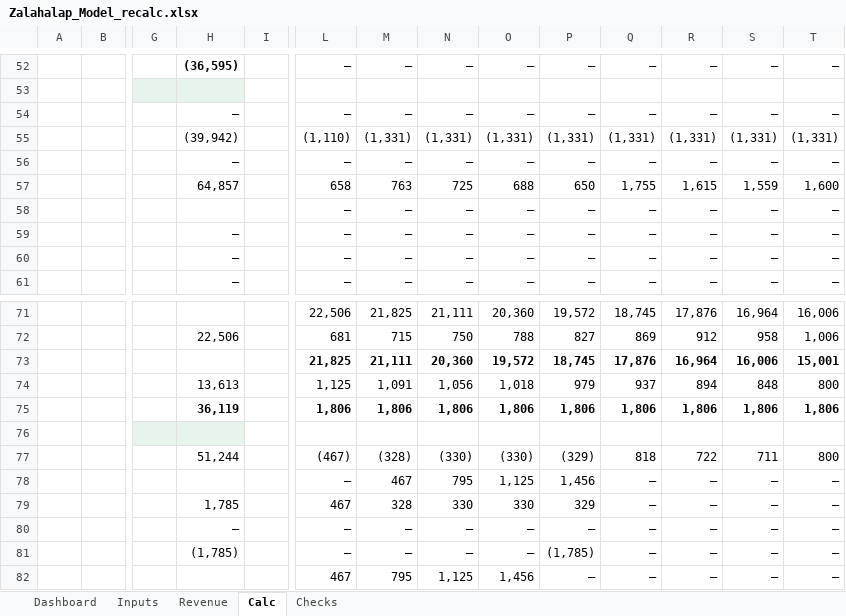
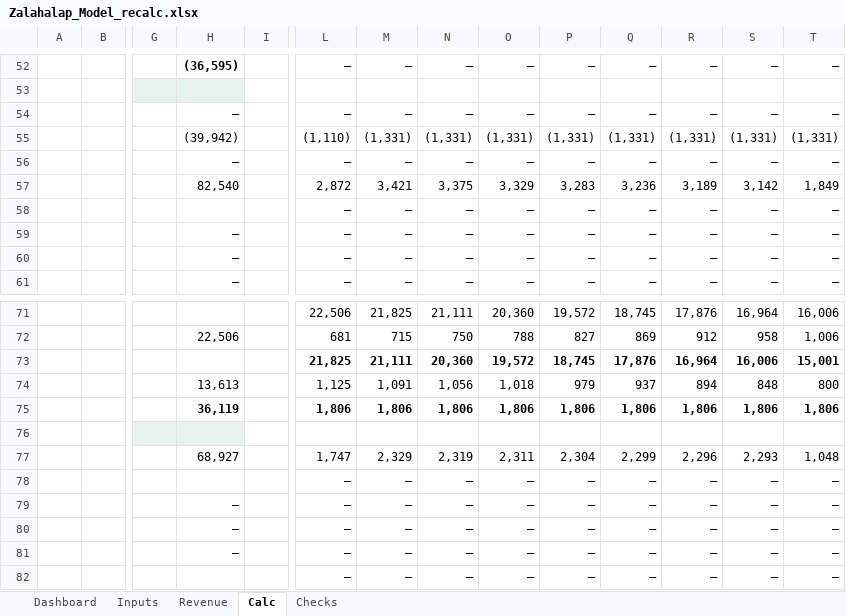
Before and after one commit to ZalanZad/FEP_modeller, an Excel workbook: projects/zalahalap/out/Zalahalap_Model_recalc.xlsx, sheet Calc, drawn as a sheet; only a part is shown, gaps mark what is left out; values as stored, in another font and other column widths than the file's, no borders; the diff covers the shown part only; the diff names each change by its address in the sheet, - before the commit and + after, or states it on an @@ line.

```diff
--- a/projects/zalahalap/out/Zalahalap_Model_recalc.xlsx (sheet Calc)
+++ b/projects/zalahalap/out/Zalahalap_Model_recalc.xlsx (sheet Calc)
-H57: 64,857
+H57: 82,540
-L57: 658
+L57: 2,872
-M57: 763
+M57: 3,421
-N57: 725
+N57: 3,375
-O57: 688
+O57: 3,329
-P57: 650
+P57: 3,283
-Q57: 1,755
+Q57: 3,236
-R57: 1,615
+R57: 3,189
-S57: 1,559
+S57: 3,142
-T57: 1,600
+T57: 1,849
-H77: 51,244
+H77: 68,927
-L77: (467)
+L77: 1,747
-M77: (328)
+M77: 2,329
-N77: (330)
+N77: 2,319
-O77: (330)
+O77: 2,311
-P77: (329)
+P77: 2,304
-Q77: 818
+Q77: 2,299
-R77: 722
+R77: 2,296
-S77: 711
+S77: 2,293
-T77: 800
+T77: 1,048
-M78: 467
+M78: –
-N78: 795
+N78: –
-O78: 1,125
+O78: –
-P78: 1,456
+P78: –
-H79: 1,785
+H79: –
-L79: 467
+L79: –
-M79: 328
+M79: –
-N79: 330
+N79: –
-O79: 330
+O79: –
-P79: 329
+P79: –
-H81: (1,785)
+H81: –
-P81: (1,785)
+P81: –
-L82: 467
+L82: –
-M82: 795
+M82: –
-N82: 1,125
+N82: –
-O82: 1,456
+O82: –
```
Also changed, not shown: 30 added rows, 30 removed rows and 821 edited cells elsewhere in this sheet, sheet Dashboard, sheet Revenue, sheet Checks, sheet Inputs, formulas that keep their value, hidden cells, projects/zalahalap/out/Zalahalap_Model.xlsx, 7 other files.
